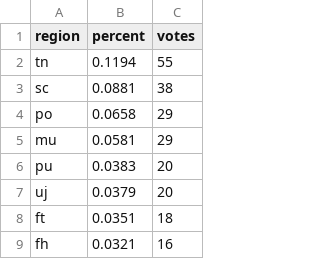
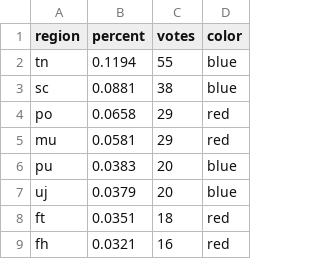
Before and after one commit to ber2/pyday2020-generate, a CSV file: data/region_data.csv, drawn as a sheet; only a part is shown; the diff names each change by its address in the sheet, - before the commit and + after, or states it on an @@ line.

```diff
--- a/data/region_data.csv
+++ b/data/region_data.csv
+column D (color), rows 2-9: blue | blue | red | red | blue | blue | red | red
```
Also changed, not shown: 4 other files.
